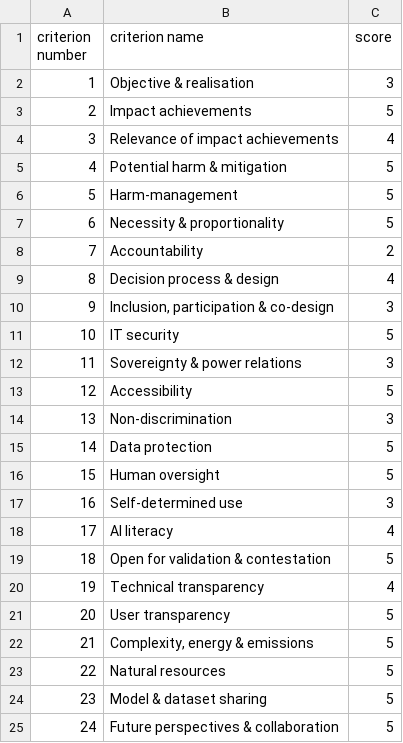
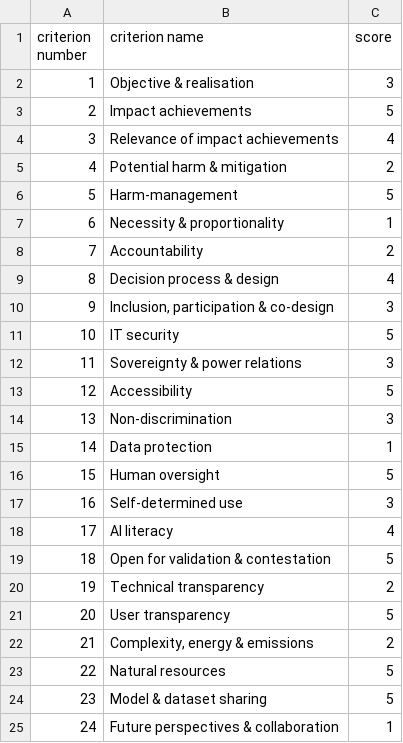
Before and after one commit to hiig-berlin/impact-ai-assessment, a CSV file: examples/ratings.csv, drawn as a sheet.

Commit message:
Update sample scores

```diff
--- a/examples/ratings.csv
+++ b/examples/ratings.csv
@@ -4,5 +4,5 @@ criterion number;criterion name;score
 3;Relevance of impact achievements;4
-4;Potential harm & mitigation;5
+4;Potential harm & mitigation;2
 5;Harm-management;5
-6;Necessity & proportionality;5
+6;Necessity & proportionality;1
 7;Accountability;2
@@ -14,3 +14,3 @@ criterion number;criterion name;score
 13;Non-discrimination;3
-14;Data protection;5
+14;Data protection;1
 15;Human oversight;5
@@ -19,7 +19,7 @@ criterion number;criterion name;score
 18;Open for validation & contestation;5
-19;Technical transparency;4
+19;Technical transparency;2
 20;User transparency;5
-21;Complexity, energy & emissions;5
+21;Complexity, energy & emissions;2
 22;Natural resources;5
 23;Model & dataset sharing;5
-24;Future perspectives & collaboration;5
+24;Future perspectives & collaboration;1
```
